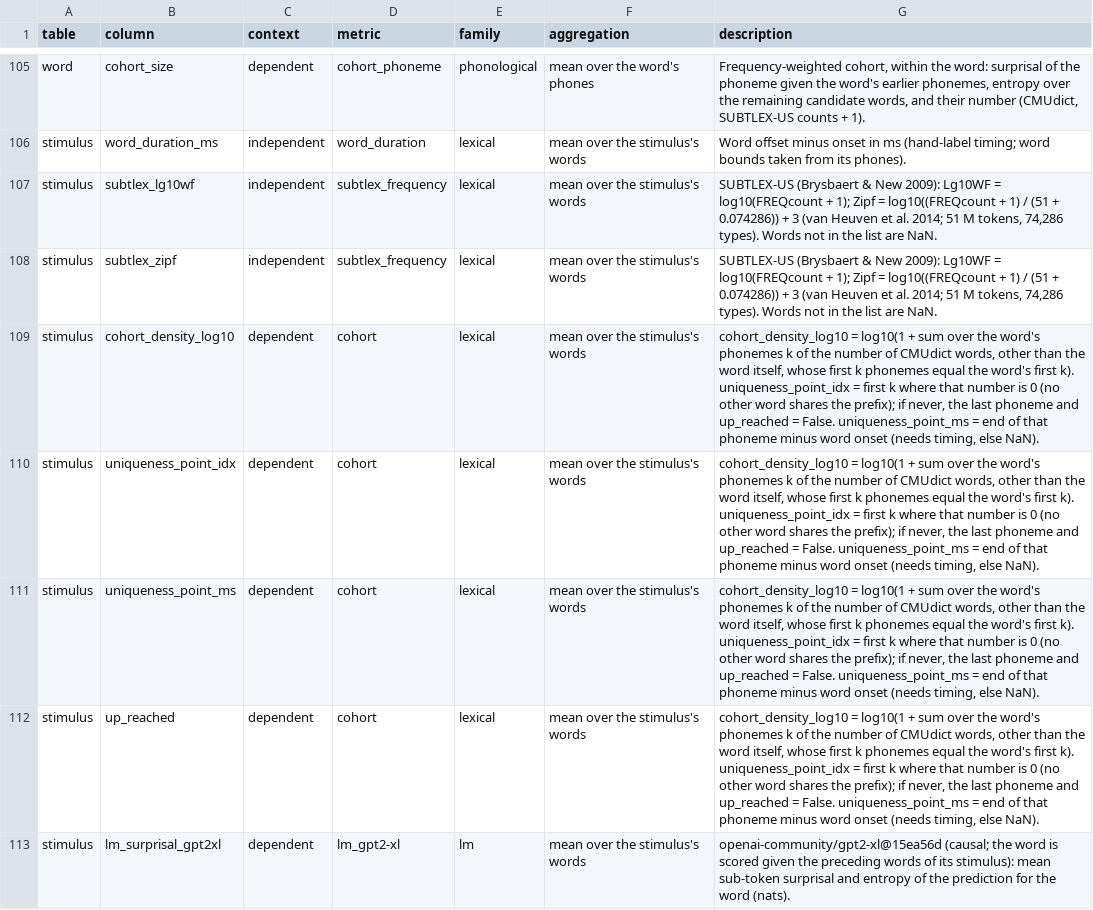
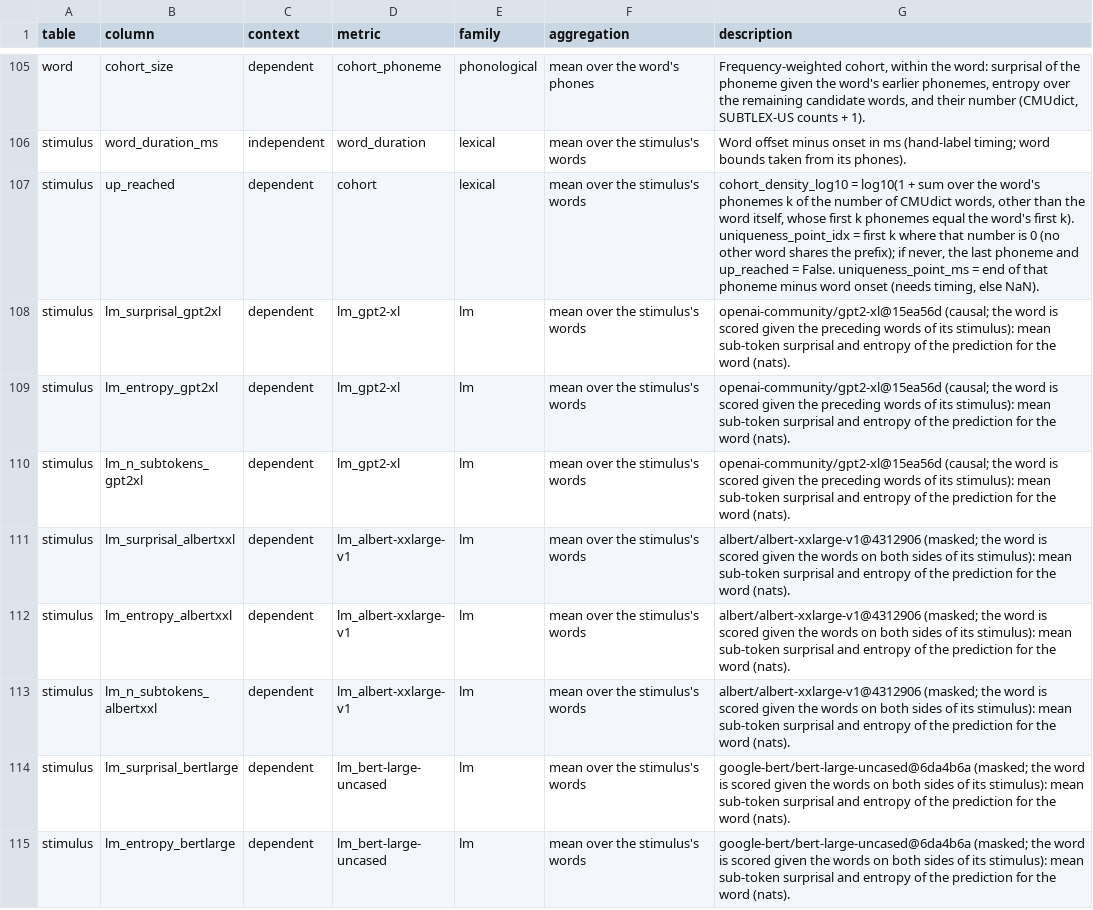
Before and after one commit to sduraivel30/linguistic, a CSV file: data/examples/nonwords/output/columns.csv, drawn as a sheet; only a part is shown, gaps mark what is left out; the shorter side is filled out with more unchanged rows; the diff names each change by its address in the sheet, - before the commit and + after, or states it on an @@ line.

Commit message:
Regenerate example outputs (Harvard sentences, CC0 nonwords): nonwords/output/columns.csv

```diff
--- a/data/examples/nonwords/output/columns.csv
+++ b/data/examples/nonwords/output/columns.csv
-row 107: stimulus | subtlex_lg10wf | independent | subtlex_frequency | lexical | mean over the stimulus's words | SUBTLEX-US (Brysbaert & New 2009): Lg10WF = log10(FREQcount + 1); Zipf = log10((FREQcount + 1) / (51 + 0.074286)) + 3 (van Heuven et al. 2014; 51 M tokens, 74,286 types). Words not in the list are NaN.
-row 108: stimulus | subtlex_zipf | independent | subtlex_frequency | lexical | mean over the stimulus's words | SUBTLEX-US (Brysbaert & New 2009): Lg10WF = log10(FREQcount + 1); Zipf = log10((FREQcount + 1) / (51 + 0.074286)) + 3 (van Heuven et al. 2014; 51 M tokens, 74,286 types). Words not in the list are NaN.
-row 109: stimulus | cohort_density_log10 | dependent | cohort | lexical | mean over the stimulus's words | cohort_density_log10 = log10(1 + sum over the word's phonemes k of the number of CMUdict words, other than the word itself, whose first k phonemes equal the word's first k). uniqueness_point_idx = first k where that number is 0 (no other word shares the prefix); if never, the last phoneme and up_reached = False. uniqueness_point_ms = end of that phoneme minus word onset (needs timing, else NaN).
-row 110: stimulus | uniqueness_point_idx | dependent | cohort | lexical | mean over the stimulus's words | cohort_density_log10 = log10(1 + sum over the word's phonemes k of the number of CMUdict words, other than the word itself, whose first k phonemes equal the word's first k). uniqueness_point_idx = first k where that number is 0 (no other word shares the prefix); if never, the last phoneme and up_reached = False. uniqueness_point_ms = end of that phoneme minus word onset (needs timing, else NaN).
-row 111: stimulus | uniqueness_point_ms | dependent | cohort | lexical | mean over the stimulus's words | cohort_density_log10 = log10(1 + sum over the word's phonemes k of the number of CMUdict words, other than the word itself, whose first k phonemes equal the word's first k). uniqueness_point_idx = first k where that number is 0 (no other word shares the prefix); if never, the last phoneme and up_reached = False. uniqueness_point_ms = end of that phoneme minus word onset (needs timing, else NaN).
```
